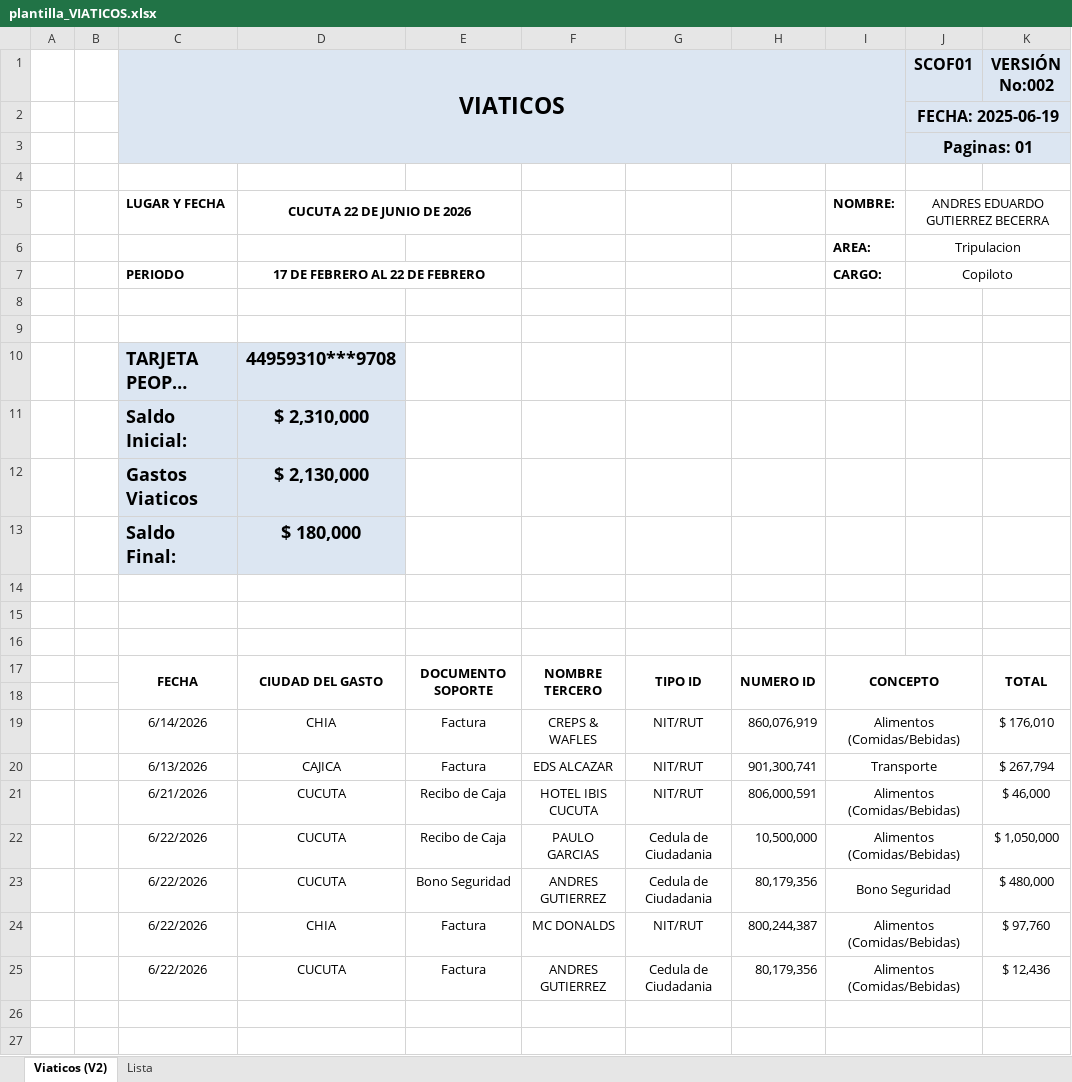
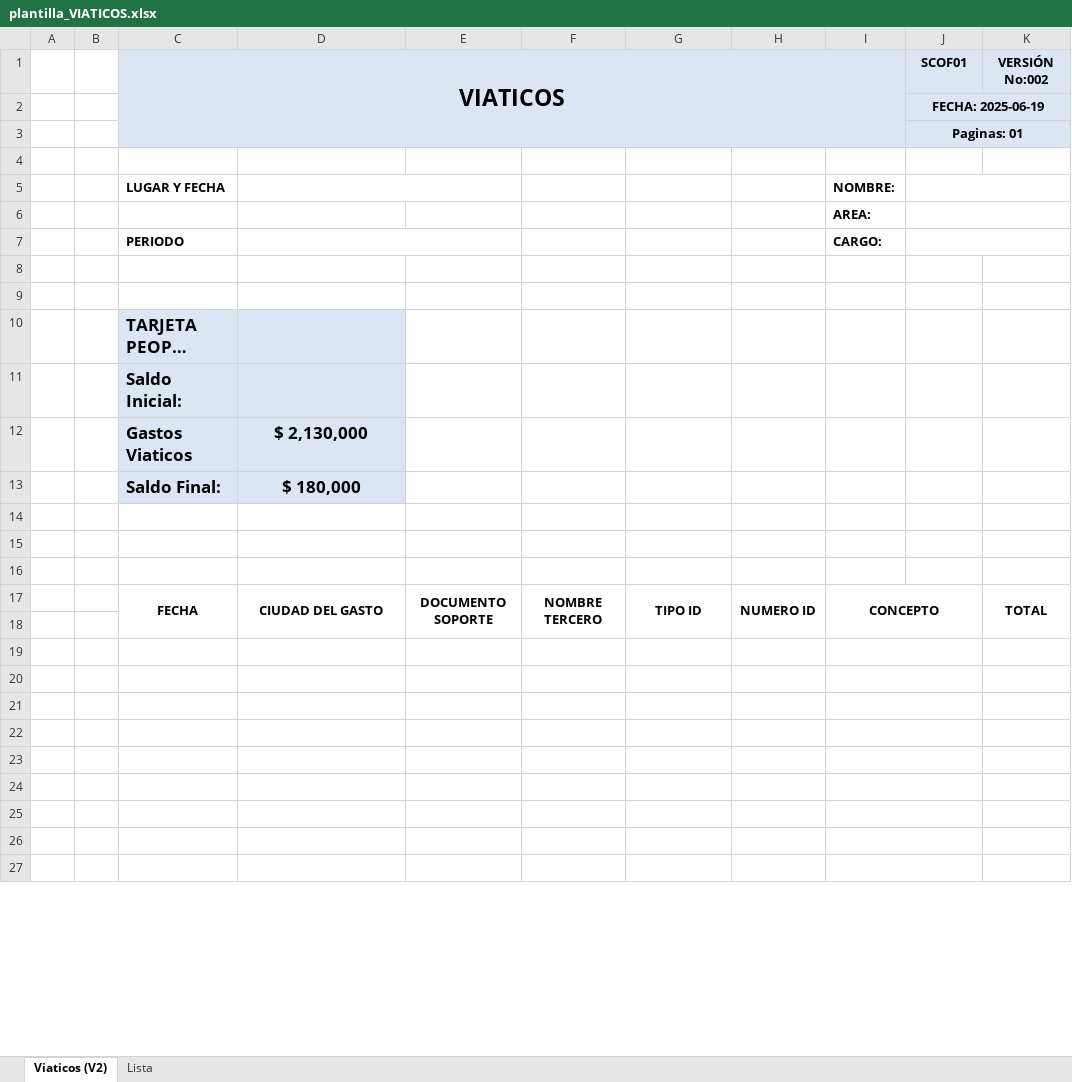
Before and after one commit to Gutipil17/-SIS-Caja-Menor, an Excel workbook: assets/plantilla_VIATICOS.xlsx, sheet Viaticos (V2), drawn as a sheet; only a part is shown; long unchanged cells end in …; values as stored, in another font and other column widths than the file's, no borders; charts and pictures not drawn; the diff names each change by its address in the sheet, - before the commit and + after, or states it on an @@ line.

```diff
--- a/assets/plantilla_VIATICOS.xlsx (sheet Viaticos (V2))
+++ b/assets/plantilla_VIATICOS.xlsx (sheet Viaticos (V2))
@@ J1:K1 text size: smaller @@
@@ J2:J3 text size: smaller @@
-D5: CUCUTA 22 DE JUNIO DE 2026
+D5: (empty)
-J5 (SCOF01): ANDRES EDUARDO GUTIERREZ BECERRA
+J5 (SCOF01): (empty)
-J6 (SCOF01): Tripulacion
+J6 (SCOF01): (empty)
-D7: 17 DE FEBRERO AL 22 DE FEBRERO
+D7: (empty)
-J7 (SCOF01): Copiloto
+J7 (SCOF01): (empty)
@@ C10:C11 text size: smaller @@
-D10: 44959310***9708
+D10: (empty)
-D11: $ 2,310,000
+D11: (empty)
@@ C12:D13 text size: smaller @@
-row 19:  |  | 6/14/2026 | CHIA | Factura | CREPS & WAFLES | NIT/RUT | 860,076,919 | Alimentos (Comidas/Bebidas) |  | $ 176,010
+row 19: (empty)
-row 20:  |  | 6/13/2026 | CAJICA | Factura | EDS ALCAZAR | NIT/RUT | 901,300,741 | Transporte |  | $ 267,794
+row 20: (empty)
-row 21:  |  | 6/21/2026 | CUCUTA | Recibo de Caja | HOTEL IBIS CUCUTA | NIT/RUT | 806,000,591 | Alimentos (Comidas/Bebidas) |  | $ 46,000
+row 21: (empty)
-row 22:  |  | 6/22/2026 | CUCUTA | Recibo de Caja | PAULO GARCIAS | Cedula de Ciudadania | 10,500,000 | Alimentos (Comidas/Bebidas) |  | $ 1,050,000
+row 22: (empty)
-row 23:  |  | 6/22/2026 | CUCUTA | Bono Seguridad | ANDRES GUTIERREZ | Cedula de Ciudadania | 80,179,356 | Bono Seguridad |  | $ 480,000
+row 23: (empty)
-row 24:  |  | 6/22/2026 | CHIA | Factura | MC DONALDS | NIT/RUT | 800,244,387 | Alimentos (Comidas/Bebidas) |  | $ 97,760
+row 24: (empty)
-row 25:  |  | 6/22/2026 | CUCUTA | Factura | ANDRES GUTIERREZ | Cedula de Ciudadania | 80,179,356 | Alimentos (Comidas/Bebidas) |  | $ 12,436
+row 25: (empty)
```
Also changed, not shown: sheet Lista, charts or pictures, assets/plantilla_SCOF01.xlsx, 12 other files.
